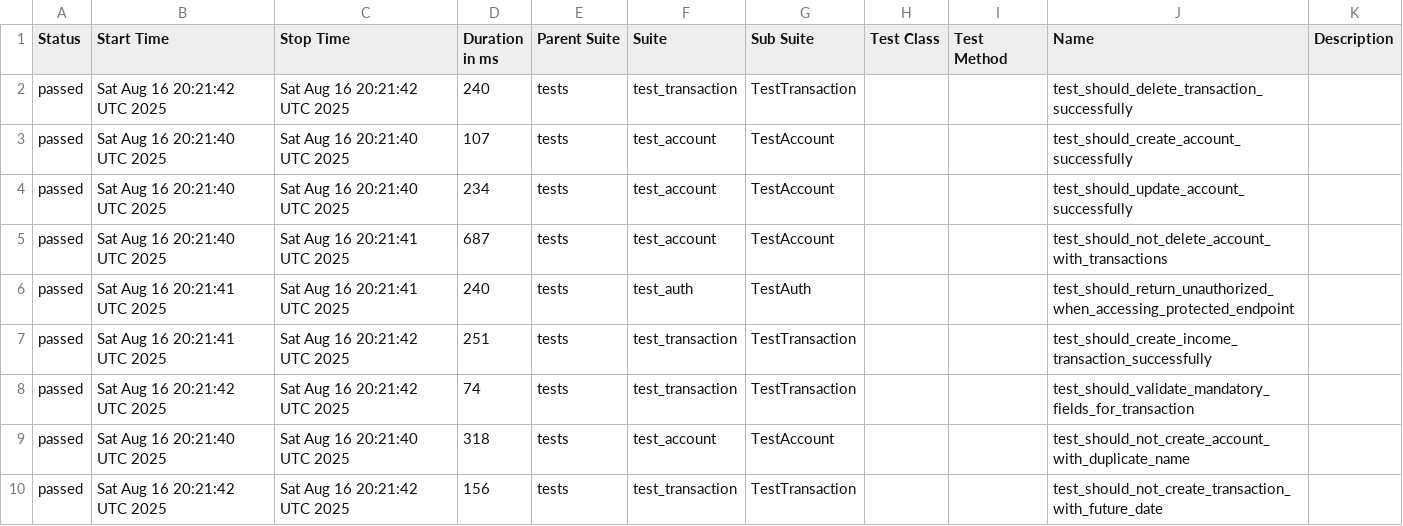
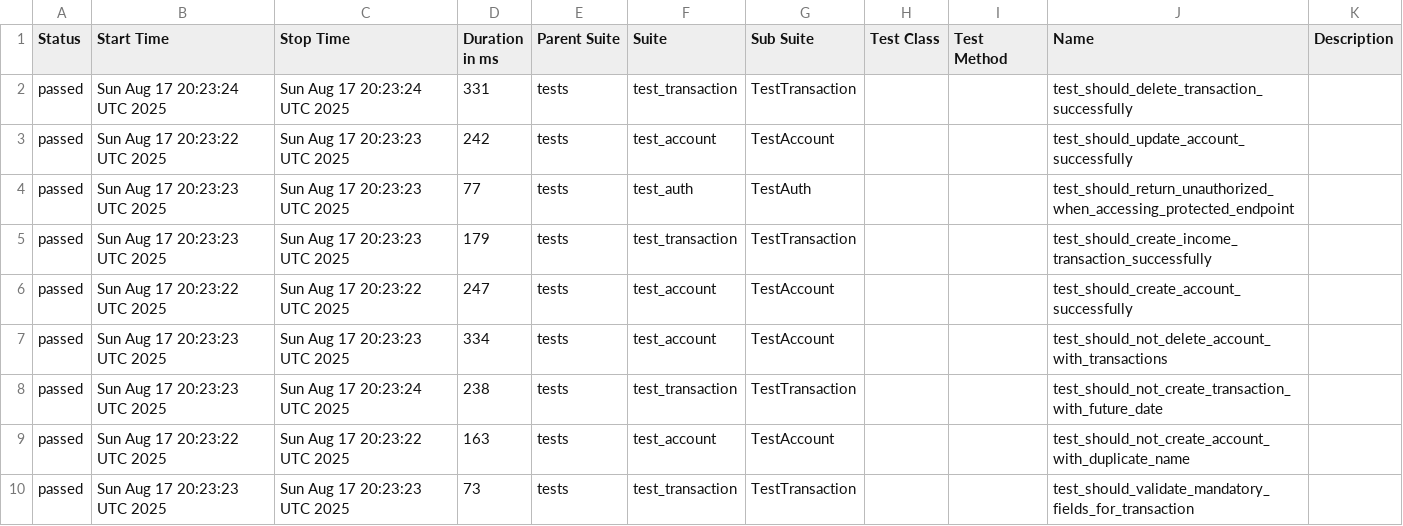
Before and after one commit to JosinaldoGJunior/python-automation-api-test, a CSV file: data/suites.csv, drawn as a sheet.

```diff
--- a/data/suites.csv
+++ b/data/suites.csv
@@ -1,10 +1,10 @@
 "Status","Start Time","Stop Time","Duration in ms","Parent Suite","Suite","Sub Suite","Test Class","Test Method","Name","Description"
-"passed","Sat Aug 16 20:21:42 UTC 2025","Sat Aug 16 20:21:42 UTC 2025","240","tests","test_transaction","TestTransaction","","","test_should_delete_transaction_successfully",""
-"passed","Sat Aug 16 20:21:40 UTC 2025","Sat Aug 16 20:21:40 UTC 2025","107","tests","test_account","TestAccount","","","test_should_create_account_successfully",""
-"passed","Sat Aug 16 20:21:40 UTC 2025","Sat Aug 16 20:21:40 UTC 2025","234","tests","test_account","TestAccount","","","test_should_update_account_successfully",""
-"passed","Sat Aug 16 20:21:40 UTC 2025","Sat Aug 16 20:21:41 UTC 2025","687","tests","test_account","TestAccount","","","test_should_not_delete_account_with_transactions",""
-"passed","Sat Aug 16 20:21:41 UTC 2025","Sat Aug 16 20:21:41 UTC 2025","240","tests","test_auth","TestAuth","","","test_should_return_unauthorized_when_accessing_protected_endpoint",""
-"passed","Sat Aug 16 20:21:41 UTC 2025","Sat Aug 16 20:21:42 UTC 2025","251","tests","test_transaction","TestTransaction","","","test_should_create_income_transaction_successfully",""
-"passed","Sat Aug 16 20:21:42 UTC 2025","Sat Aug 16 20:21:42 UTC 2025","74","tests","test_transaction","TestTransaction","","","test_should_validate_mandatory_fields_for_transaction",""
-"passed","Sat Aug 16 20:21:40 UTC 2025","Sat Aug 16 20:21:40 UTC 2025","318","tests","test_account","TestAccount","","","test_should_not_create_account_with_duplicate_name",""
-"passed","Sat Aug 16 20:21:42 UTC 2025","Sat Aug 16 20:21:42 UTC 2025","156","tests","test_transaction","TestTransaction","","","test_should_not_create_transaction_with_future_date",""
+"passed","Sun Aug 17 20:23:24 UTC 2025","Sun Aug 17 20:23:24 UTC 2025","331","tests","test_transaction","TestTransaction","","","test_should_delete_transaction_successfully",""
+"passed","Sun Aug 17 20:23:22 UTC 2025","Sun Aug 17 20:23:23 UTC 2025","242","tests","test_account","TestAccount","","","test_should_update_account_successfully",""
+"passed","Sun Aug 17 20:23:23 UTC 2025","Sun Aug 17 20:23:23 UTC 2025","77","tests","test_auth","TestAuth","","","test_should_return_unauthorized_when_accessing_protected_endpoint",""
+"passed","Sun Aug 17 20:23:23 UTC 2025","Sun Aug 17 20:23:23 UTC 2025","179","tests","test_transaction","TestTransaction","","","test_should_create_income_transaction_successfully",""
+"passed","Sun Aug 17 20:23:22 UTC 2025","Sun Aug 17 20:23:22 UTC 2025","247","tests","test_account","TestAccount","","","test_should_create_account_successfully",""
+"passed","Sun Aug 17 20:23:23 UTC 2025","Sun Aug 17 20:23:23 UTC 2025","334","tests","test_account","TestAccount","","","test_should_not_delete_account_with_transactions",""
+"passed","Sun Aug 17 20:23:23 UTC 2025","Sun Aug 17 20:23:24 UTC 2025","238","tests","test_transaction","TestTransaction","","","test_should_not_create_transaction_with_future_date",""
+"passed","Sun Aug 17 20:23:22 UTC 2025","Sun Aug 17 20:23:22 UTC 2025","163","tests","test_account","TestAccount","","","test_should_not_create_account_with_duplicate_name",""
+"passed","Sun Aug 17 20:23:23 UTC 2025","Sun Aug 17 20:23:23 UTC 2025","73","tests","test_transaction","TestTransaction","","","test_should_validate_mandatory_fields_for_transaction",""
```
Also changed, not shown: 32 other files.
